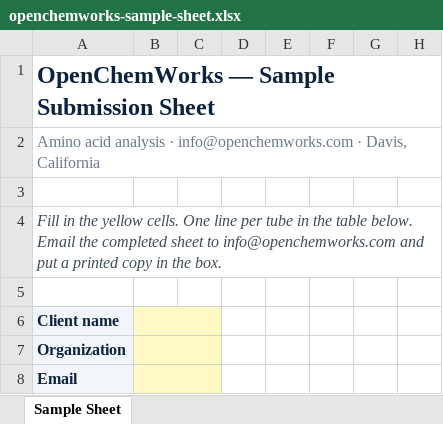
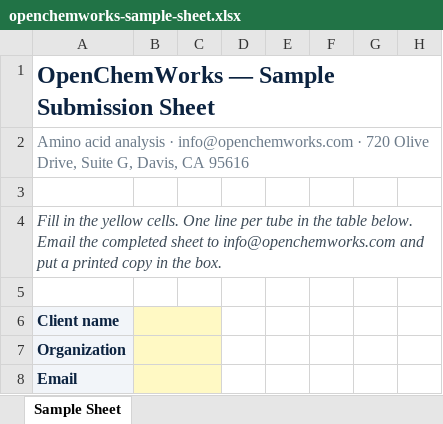
Before and after one commit to openchemworks/openchemworks.github.io, an Excel workbook: openchemworks-sample-sheet.xlsx, sheet Sample Sheet, drawn as a sheet; only a part is shown; values as stored, in another font and other column widths than the file's, no borders; the diff names each change by its address in the sheet, - before the commit and + after, or states it on an @@ line.

Commit message:
Publish the street address: 720 Olive Drive, Suite G, Davis, CA 95616

```diff
--- a/openchemworks-sample-sheet.xlsx (sheet Sample Sheet)
+++ b/openchemworks-sample-sheet.xlsx (sheet Sample Sheet)
-A2: …info@openchemworks.com · Davis, California
+A2: …info@openchemworks.com · 720 Olive Drive, Suite G, Davis, CA 95616
```
Also changed, not shown: 2 other files.
